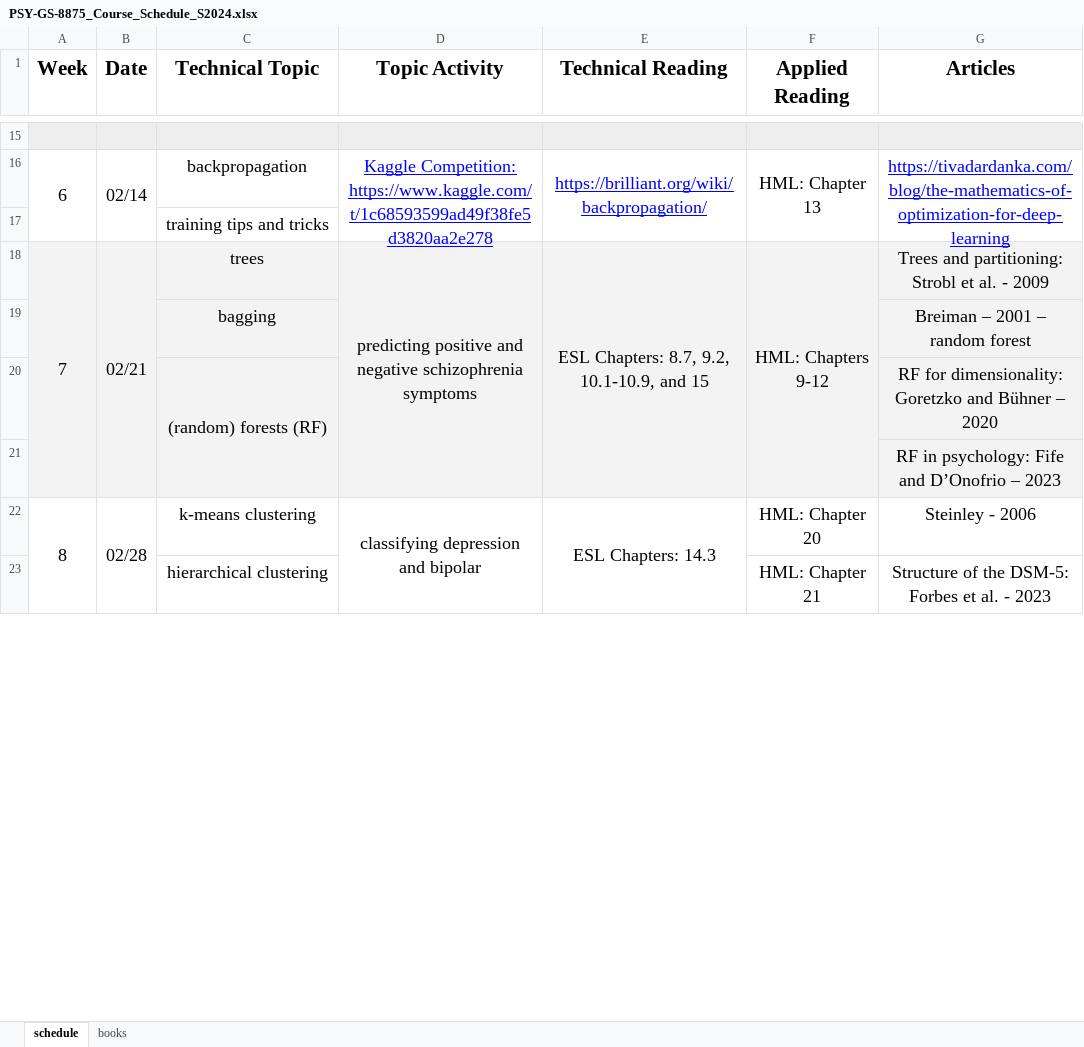
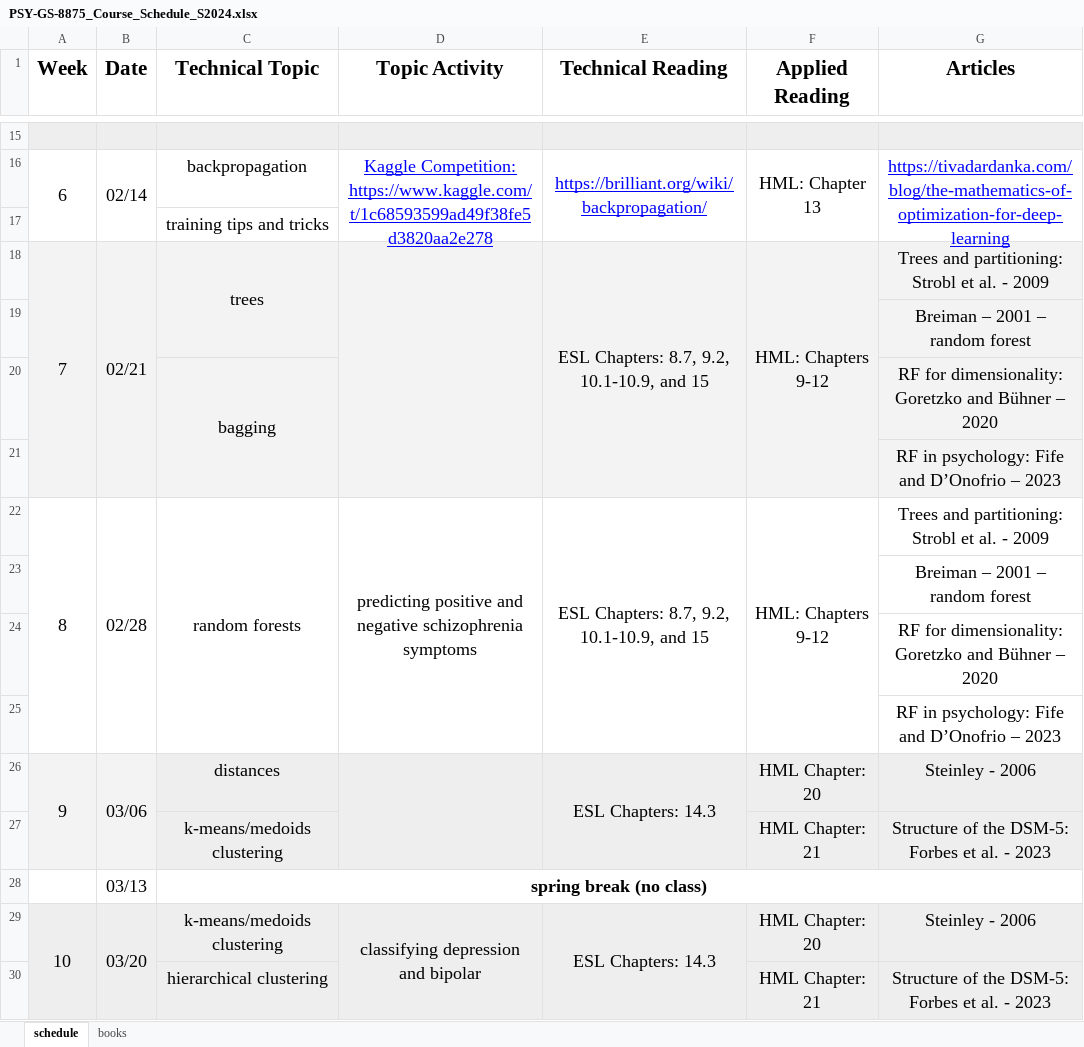
Before and after one commit to AlexChristensen/PSY-GS-8875_Behavioral-Data-Science, an Excel workbook: PSY-GS-8875_Course_Schedule_S2024.xlsx, sheet schedule, drawn as a sheet; only a part is shown, gaps mark what is left out; values as stored, in another font and other column widths than the file's, no borders; charts and pictures not drawn; removed rows and columns are numbered as before the commit, all else as after; the diff covers the shown part only; the diff names each change by its address in the sheet, - before the commit and + after, or states it on an @@ line.

Commit message:
Update PSY-GS-8875_Course_Schedule_S2024.xlsx

```diff
--- a/PSY-GS-8875_Course_Schedule_S2024.xlsx (sheet schedule)
+++ b/PSY-GS-8875_Course_Schedule_S2024.xlsx (sheet schedule)
+C18:C19 merged
-D18 (Topic Activity): predicting positive and negative schizophrenia symptoms
+D18 (Topic Activity): (empty)
+row 19:  |  |  |  |  |  | Breiman – 2001 – random forest
+C20:C21 merged
-G20 (Articles): Breiman – 2001 – random forest
+G20 (Articles): RF for dimensionality: Goretzko and Bühner – 2020
-row 20:  |  | (random) forests (RF) |  |  |  | RF for dimensionality: Goretzko and Bühner – 2020
+row 22: 8 | 02/28 | random forests | predicting positive and negative schizophrenia symptoms | ESL Chapters: 8.7, 9.2, 10.1-10.9, and 15 | HML: Chapters 9-12 | Trees and partitioning: Strobl et al. - 2009
+row 23:  |  |  |  |  |  | Breiman – 2001 – random forest
+row 24:  |  |  |  |  |  | RF for dimensionality: Goretzko and Bühner – 2020
+row 25:  |  |  |  |  |  | RF in psychology: Fife and D’Onofrio – 2023
+row 26: 9 | 03/06 | distances |  | ESL Chapters: 14.3 | HML Chapter: 20 | Steinley - 2006
+row 27:  |  | k-means/medoids clustering |  |  | HML Chapter: 21 | Structure of the DSM-5: Forbes et al. - 2023
@@ row 29 moved to row 28: 03/13 @@
@@ column A (Week) renumbered between rows 29 and 36 @@
-A29:G29 fill: none
+A29:G29 fill: #EEEEEE
-B29 (Date): 02/28
+B29 (Date): 03/20
-C29 (Technical Topic): k-means clustering
+C29 (Technical Topic): k-means/medoids clustering
-F29 (Applied Reading): HML: Chapter 20
+F29 (Applied Reading): HML Chapter: 20
-C30 fill: none
+C30 fill: #EEEEEE
-F30 (Applied Reading): HML: Chapter 21
+F30 (Applied Reading): HML Chapter: 21
-F30:G30 fill: none
+F30:G30 fill: #EEEEEE
```
Also changed, not shown: 5 removed rows, 3 edited cells and cell formats elsewhere in this sheet.
